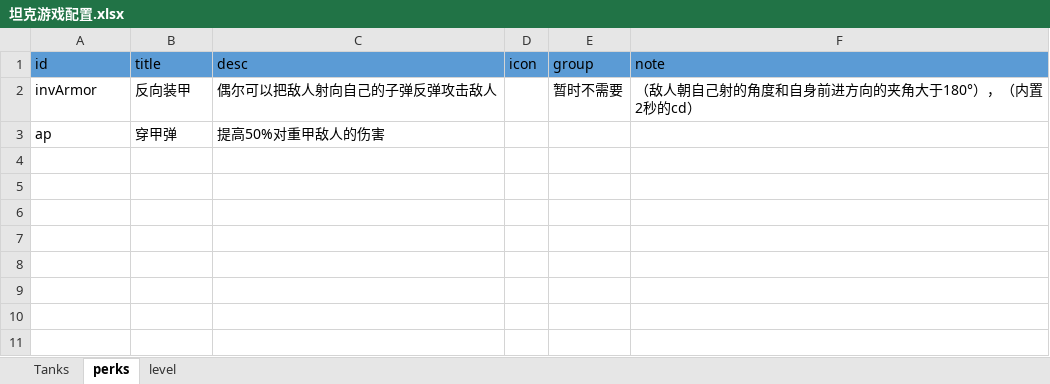
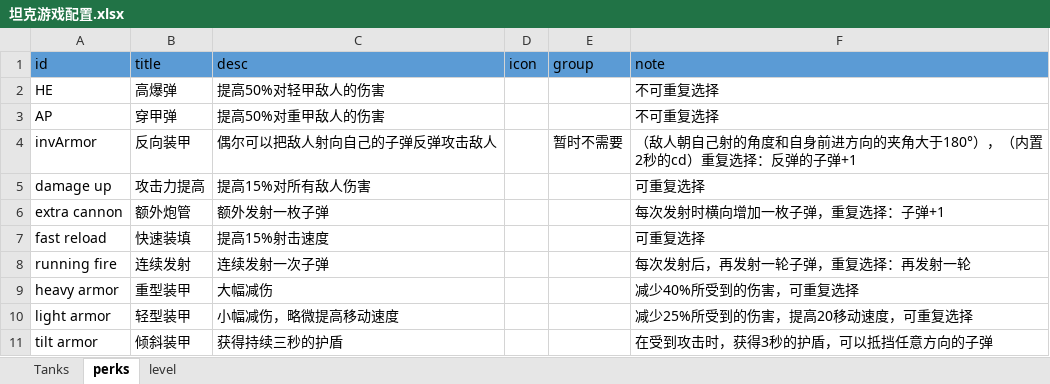
Before and after one commit to Allen-404/Allen-hub, an Excel workbook: 坦克游戏配置.xlsx, sheet perks, drawn as a sheet; values as stored, in another font and other column widths than the file's, no borders; removed rows and columns are numbered as before the commit, all else as after; the diff names each change by its address in the sheet, - before the commit and + after, or states it on an @@ line.

```diff
--- a/坦克游戏配置.xlsx (sheet perks)
+++ b/坦克游戏配置.xlsx (sheet perks)
+row 2: HE | 高爆弹 | 提高50%对轻甲敌人的伤害 |  |  | 不可重复选择
+row 3: AP | 穿甲弹 | 提高50%对重甲敌人的伤害 |  |  | 不可重复选择
-F4 (note): （敌人朝自己射的角度和自身前进方向的夹角大于180°），（内置2秒的cd）
+F4 (note): （敌人朝自己射的角度和自身前进方向的夹角大于180°），（内置2秒的cd）重复选择：反弹的子弹+1
-row 3: ap | 穿甲弹 | 提高50%对重甲敌人的伤害
+row 5: damage up | 攻击力提高 | 提高15%对所有敌人伤害 |  |  | 可重复选择
+row 6: extra cannon | 额外炮管 | 额外发射一枚子弹 |  |  | 每次发射时横向增加一枚子弹，重复选择：子弹+1
+row 7: fast reload | 快速装填 | 提高15%射击速度 |  |  | 可重复选择
+row 8: running fire | 连续发射 | 连续发射一次子弹 |  |  | 每次发射后，再发射一轮子弹，重复选择：再发射一轮
+row 9: heavy armor | 重型装甲 | 大幅减伤 |  |  | 减少40%所受到的伤害，可重复选择
+row 10: light armor | 轻型装甲 | 小幅减伤，略微提高移动速度 |  |  | 减少25%所受到的伤害，提高20移动速度，可重复选择
+row 11: tilt armor | 倾斜装甲 | 获得持续三秒的护盾 |  |  | 在受到攻击时，获得3秒的护盾，可以抵挡任意方向的子弹
```
Also changed, not shown: sheet Tanks.
